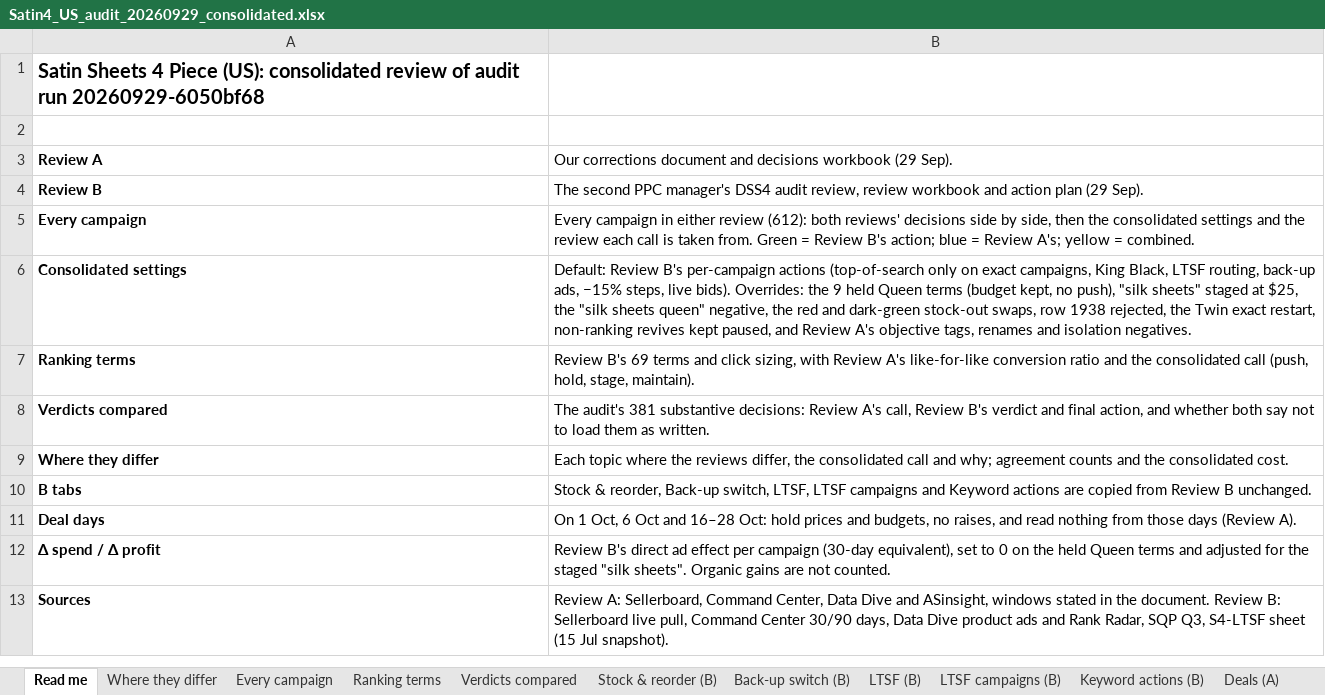
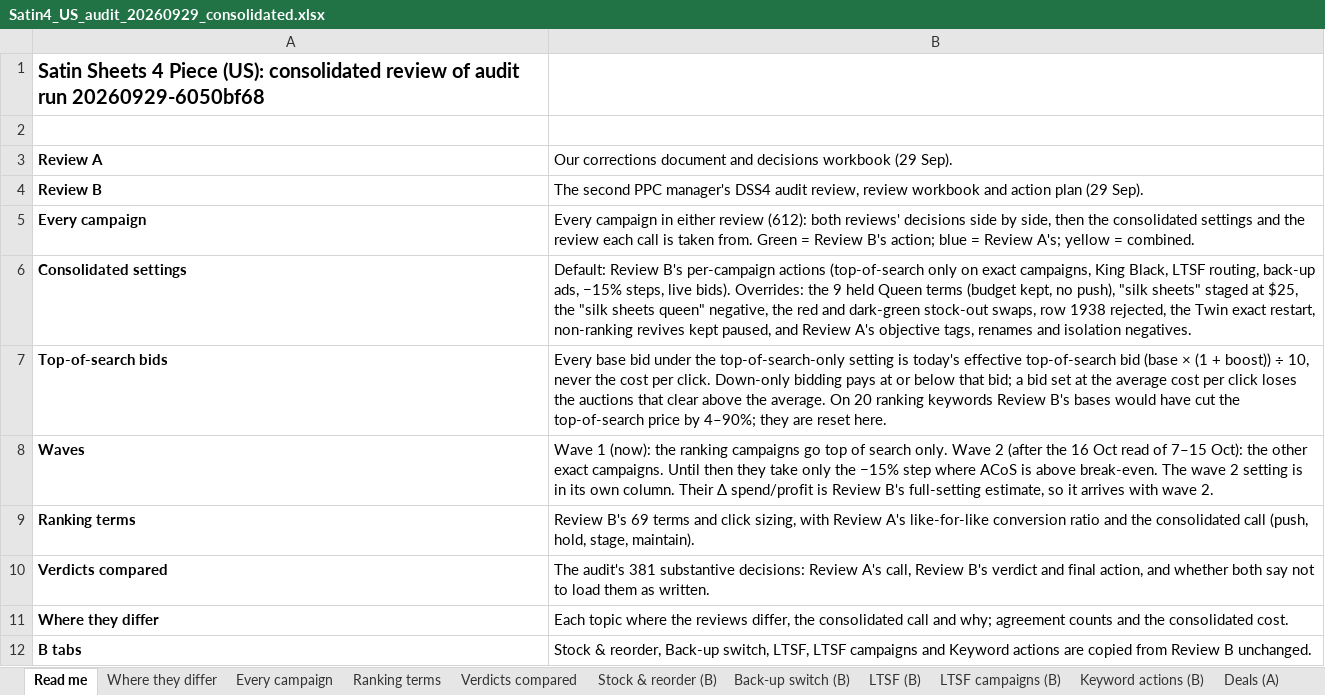
Before and after one commit to zarlish-web/PPC-Audit-, an Excel workbook: satin_deliverables/Satin4_US_audit_20260929_consolidated.xlsx, sheet Read me, drawn as a sheet; only a part is shown; the shorter side is filled out with more unchanged rows; values as stored, in another font and other column widths than the file's, no borders; the diff names each change by its address in the sheet, - before the commit and + after, or states it on an @@ line.

```diff
--- a/satin_deliverables/Satin4_US_audit_20260929_consolidated.xlsx (sheet Read me)
+++ b/satin_deliverables/Satin4_US_audit_20260929_consolidated.xlsx (sheet Read me)
+row 7: Top-of-search bids | Every base bid under the top-of-search-only setting is today's effective top-of-search bid (base × (1 + boost)) ÷ 10, never the cost per click. Down-only bidding pays at or below that bid; a bid set at the average cost per click loses the auctions that clear above the average. On 20 ranking keywords Review B's bases would have cut the top-of-search price by 4–90%; they are reset here.
+row 8: Waves | Wave 1 (now): the ranking campaigns go top of search only. Wave 2 (after the 16 Oct read of 7–15 Oct): the other exact campaigns. Until then they take only the −15% step where ACoS is above break-even. The wave 2 setting is in its own column. Their Δ spend/profit is Review B's full-setting estimate, so it arrives with wave 2.
```
Also changed, not shown: sheet Every campaign, sheet Where they differ, 1 other file.
